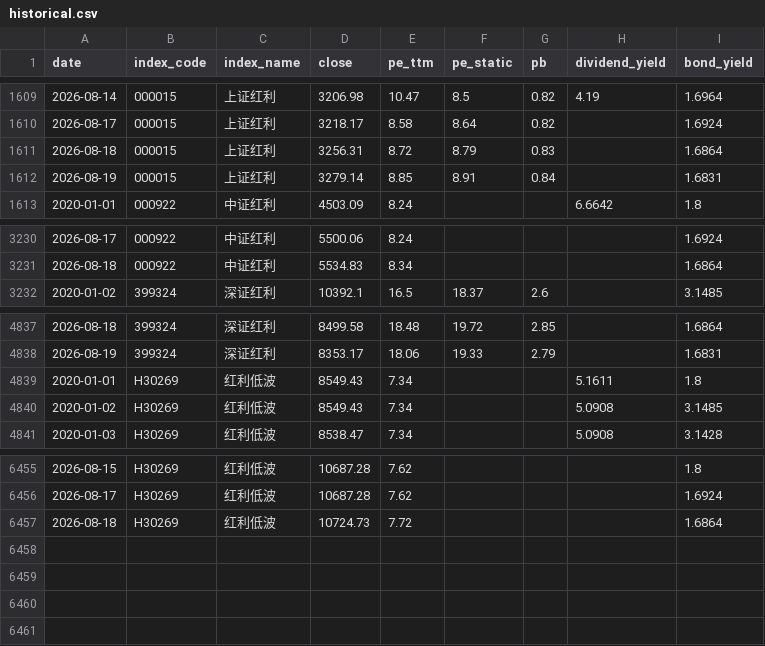
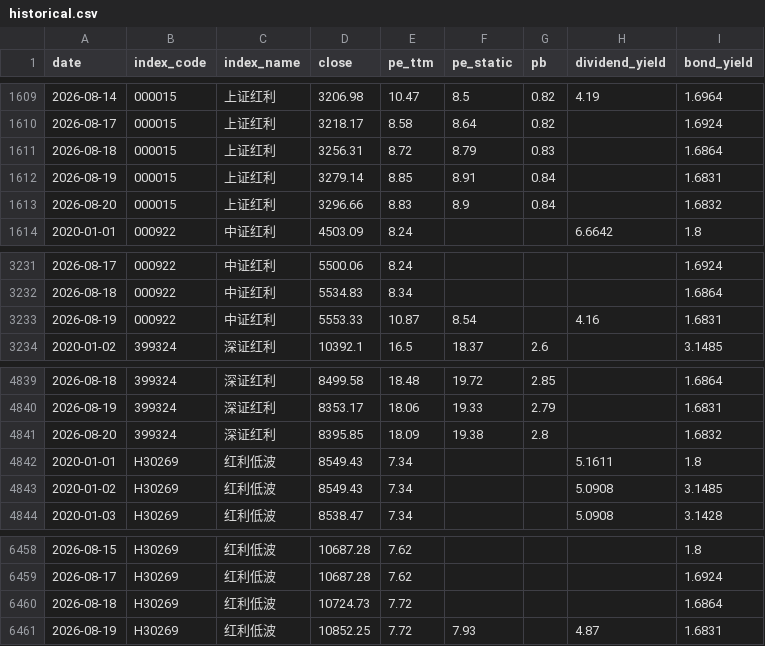
Before and after one commit to kuangxc/DividendIndexLearning, a CSV file: data/historical.csv, drawn as a sheet; only a part is shown, gaps mark what is left out; the diff names each change by its address in the sheet, - before the commit and + after, or states it on an @@ line.

```diff
--- a/data/historical.csv
+++ b/data/historical.csv
+row 1613: 2026-08-20 | 000015 | 上证红利 | 3296.66 | 8.83 | 8.9 | 0.84 |  | 1.6832
+row 3233: 2026-08-19 | 000922 | 中证红利 | 5553.33 | 10.87 | 8.54 |  | 4.16 | 1.6831
+row 4841: 2026-08-20 | 399324 | 深证红利 | 8395.85 | 18.09 | 19.38 | 2.8 |  | 1.6832
+row 6461: 2026-08-19 | H30269 | 红利低波 | 10852.25 | 7.72 | 7.93 |  | 4.87 | 1.6831
```
Also changed, not shown: 5 other files.
